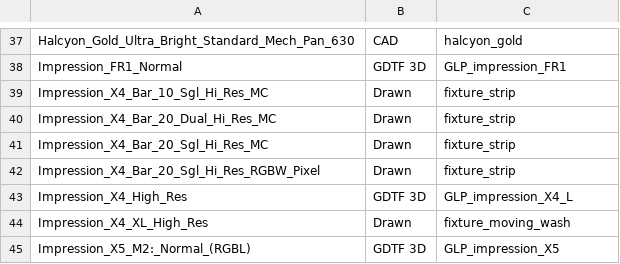
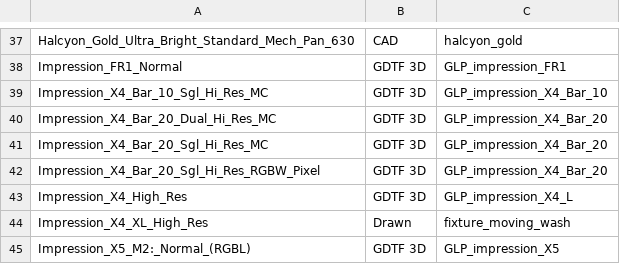
Before and after one commit to HFreni/eos-symbols, a CSV file: fixture_coverage.csv, drawn as a sheet; only a part is shown, gaps mark what is left out; the diff names each change by its address in the sheet, - before the commit and + after, or states it on an @@ line.

```diff
--- a/fixture_coverage.csv
+++ b/fixture_coverage.csv
-B39:B42: Drawn
+B39:B42: GDTF 3D
-C39: fixture_strip
+C39: GLP_impression_X4_Bar_10
-C40:C42: fixture_strip
+C40:C42: GLP_impression_X4_Bar_20
```
Also changed, not shown: manifest.csv, 57 other files.
